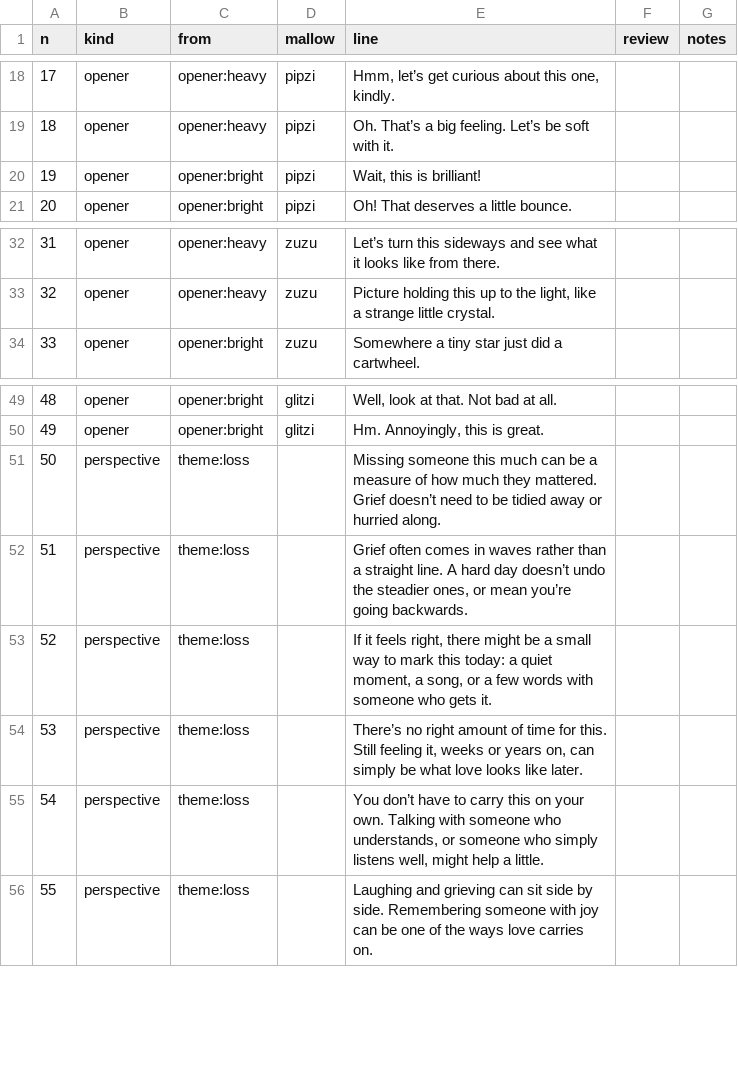
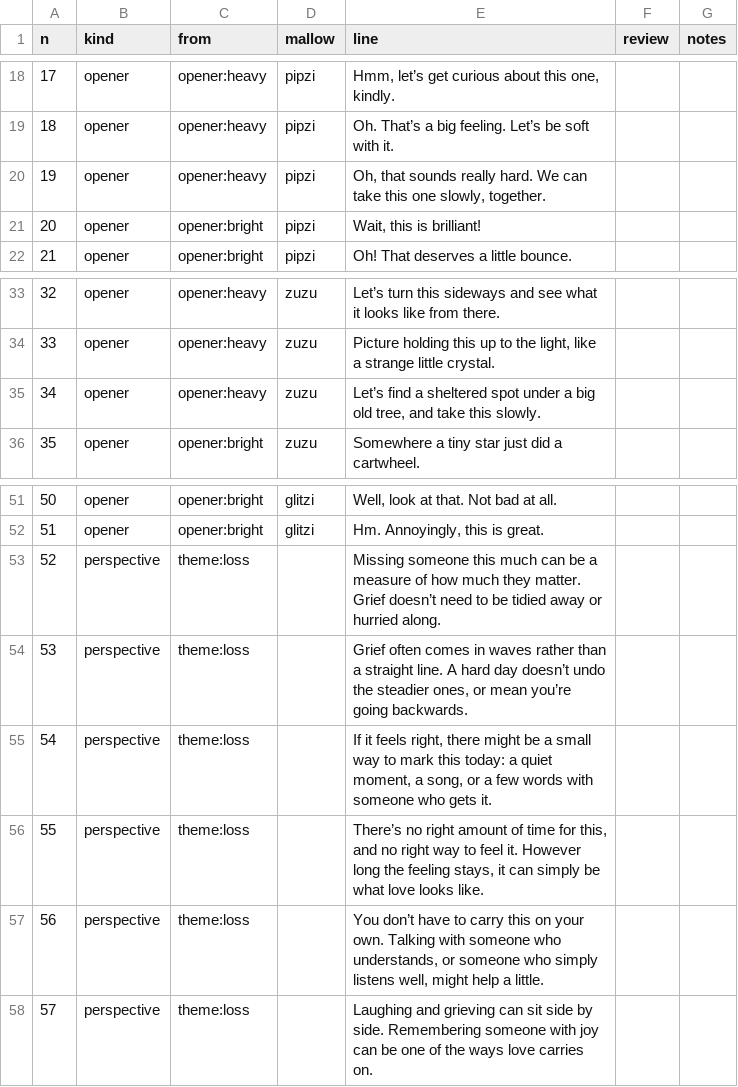
Before and after one commit to ramkumarjothi1982/thinkstill-rituals, a CSV file: hushmallow/hushmates-lab/docs/clinical/mallow-library-for-review.csv, drawn as a sheet; only a part is shown, gaps mark what is left out; addresses are those after the commit; the diff names each change by its address in the sheet, - before the commit and + after, or states it on an @@ line.

```diff
--- a/hushmallow/hushmates-lab/docs/clinical/mallow-library-for-review.csv
+++ b/hushmallow/hushmates-lab/docs/clinical/mallow-library-for-review.csv
+row 20: 19 | opener | opener:heavy | pipzi | Oh, that sounds really hard. We can take this one slowly, together.
@@ column A (n) renumbered from row 21 down @@
+row 35: 34 | opener | opener:heavy | zuzu | Let’s find a sheltered spot under a big old tree, and take this slowly.
-E53 (line): …much they mattered. Grief doesn’t…
+E53 (line): …much they matter. Grief doesn’t…
-E56 (line): …time for this. Still feeling it, weeks or years on, can simply be what love looks like later.
+E56 (line): …time for this, and no right way to feel it. However long the feeling stays, it can simply be what love looks like.
```
Also changed, not shown: hushmallow/hushmates-lab/docs/clinical/tier0-library-decisions.csv, 16 other files.
